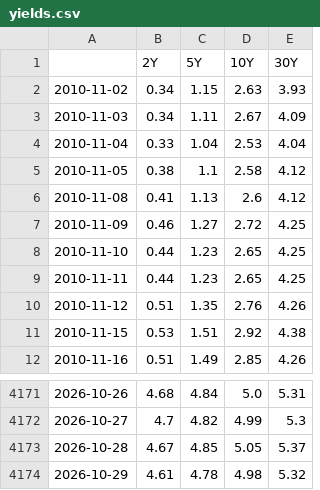
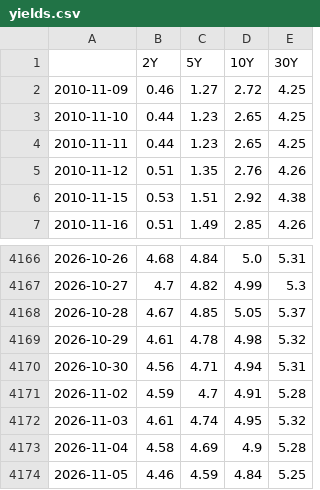
Before and after one commit to DataVizHonduran/boquin.github.io, a CSV file: reports/treasury-cta-signals/yields.csv, drawn as a sheet; only a part is shown, gaps mark what is left out; removed rows and columns are numbered as before the commit, all else as after; the diff names each change by its address in the sheet, - before the commit and + after, or states it on an @@ line.

```diff
--- a/reports/treasury-cta-signals/yields.csv
+++ b/reports/treasury-cta-signals/yields.csv
-row 2: 2010-11-02 | 0.34 | 1.15 | 2.63 | 3.93
-row 3: 2010-11-03 | 0.34 | 1.11 | 2.67 | 4.09
-row 4: 2010-11-04 | 0.33 | 1.04 | 2.53 | 4.04
-row 5: 2010-11-05 | 0.38 | 1.1 | 2.58 | 4.12
-row 6: 2010-11-08 | 0.41 | 1.13 | 2.6 | 4.12
+row 4170: 2026-10-30 | 4.56 | 4.71 | 4.94 | 5.31
+row 4171: 2026-11-02 | 4.59 | 4.7 | 4.91 | 5.28
+row 4172: 2026-11-03 | 4.61 | 4.74 | 4.95 | 5.32
+row 4173: 2026-11-04 | 4.58 | 4.69 | 4.9 | 5.28
+row 4174: 2026-11-05 | 4.46 | 4.59 | 4.84 | 5.25
```
Also changed, not shown: reports/treasury-cta-signals/positions_fast.csv, reports/treasury-cta-signals/positions_slow.csv, 11 other files.
